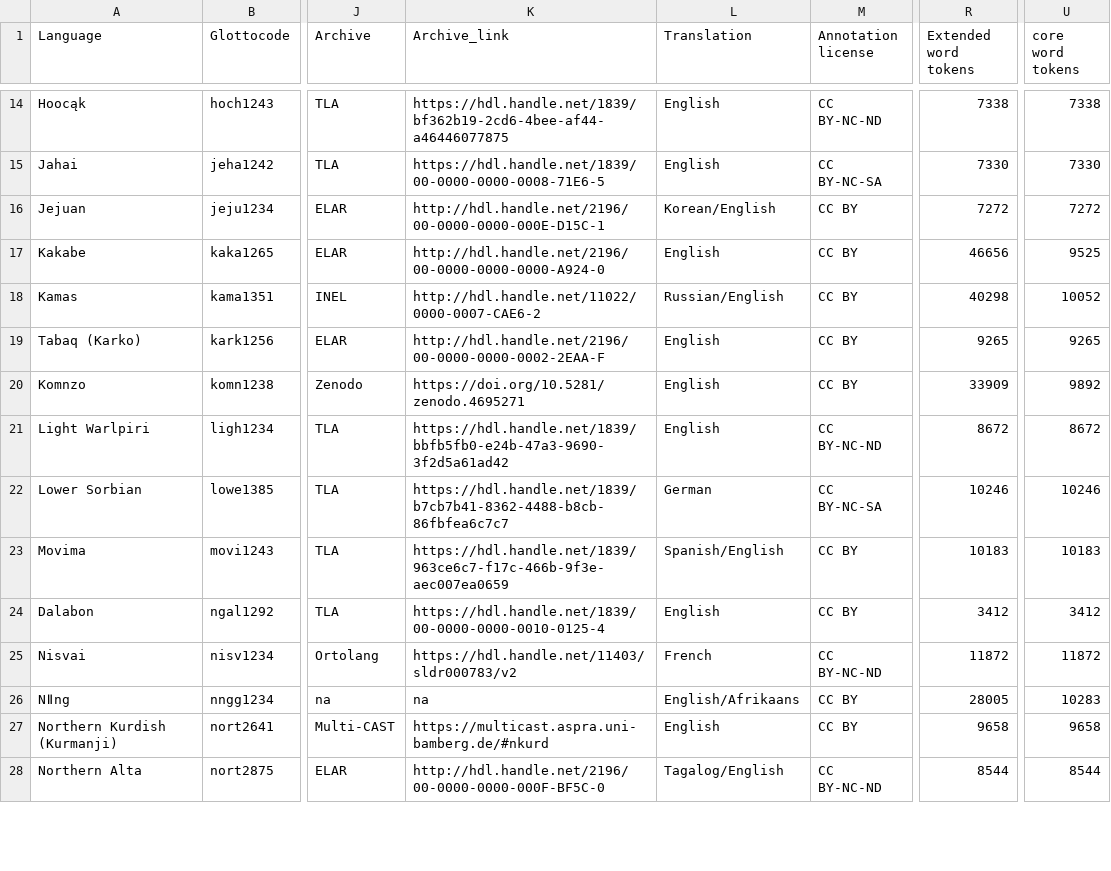
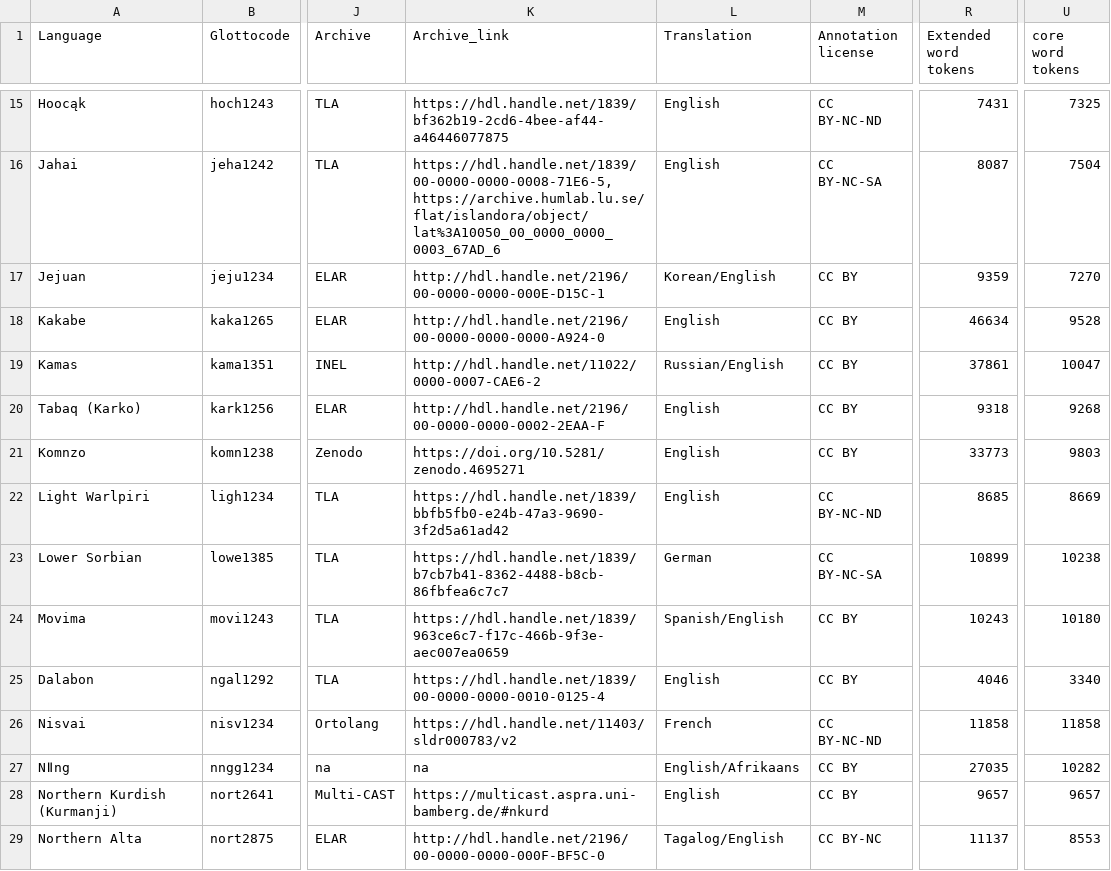
Before and after one commit to cldf-datasets/doreco, a CSV file: raw/languages.csv, drawn as a sheet; only a part is shown, gaps mark what is left out; addresses are those after the commit; the diff covers the shown part only; the diff names each change by its address in the sheet, - before the commit and + after, or states it on an @@ line.

```diff
--- a/raw/languages.csv
+++ b/raw/languages.csv
-R15 (Extended word tokens): 7338
+R15 (Extended word tokens): 7431
-U15 (core word tokens): 7338
+U15 (core word tokens): 7325
-K16 (Archive_link): https://hdl.handle.net/1839/00-0000-0000-0008-71E6-5
+K16 (Archive_link): https://hdl.handle.net/1839/00-0000-0000-0008-71E6-5, https://archive.humlab.lu.se/flat/islandora/object/lat%3A10050_00_0000_0000_0003_67AD_6
-R16 (Extended word tokens): 7330
+R16 (Extended word tokens): 8087
-U16 (core word tokens): 7330
+U16 (core word tokens): 7504
-R17 (Extended word tokens): 7272
+R17 (Extended word tokens): 9359
-U17 (core word tokens): 7272
+U17 (core word tokens): 7270
-R18 (Extended word tokens): 46656
+R18 (Extended word tokens): 46634
-U18 (core word tokens): 9525
+U18 (core word tokens): 9528
-R19 (Extended word tokens): 40298
+R19 (Extended word tokens): 37861
-U19 (core word tokens): 10052
+U19 (core word tokens): 10047
-R20 (Extended word tokens): 9265
+R20 (Extended word tokens): 9318
-U20 (core word tokens): 9265
+U20 (core word tokens): 9268
-R21 (Extended word tokens): 33909
+R21 (Extended word tokens): 33773
-U21 (core word tokens): 9892
+U21 (core word tokens): 9803
-R22 (Extended word tokens): 8672
+R22 (Extended word tokens): 8685
-U22 (core word tokens): 8672
+U22 (core word tokens): 8669
-R23 (Extended word tokens): 10246
+R23 (Extended word tokens): 10899
-U23 (core word tokens): 10246
+U23 (core word tokens): 10238
-R24 (Extended word tokens): 10183
+R24 (Extended word tokens): 10243
-U24 (core word tokens): 10183
+U24 (core word tokens): 10180
-R25 (Extended word tokens): 3412
+R25 (Extended word tokens): 4046
-U25 (core word tokens): 3412
+U25 (core word tokens): 3340
-R26 (Extended word tokens): 11872
+R26 (Extended word tokens): 11858
-U26 (core word tokens): 11872
+U26 (core word tokens): 11858
-R27 (Extended word tokens): 28005
+R27 (Extended word tokens): 27035
-U27 (core word tokens): 10283
+U27 (core word tokens): 10282
-R28 (Extended word tokens): 9658
+R28 (Extended word tokens): 9657
-U28 (core word tokens): 9658
+U28 (core word tokens): 9657
-M29 (Annotation license): CC BY-NC-ND
+M29 (Annotation license): CC BY-NC
-R29 (Extended word tokens): 8544
+R29 (Extended word tokens): 11137
-U29 (core word tokens): 8544
+U29 (core word tokens): 8553
```
Also changed, not shown: 2 added rows and 90 edited cells elsewhere in this file, cldf/contributions.csv, cldf/languages.csv, 20 other files.
